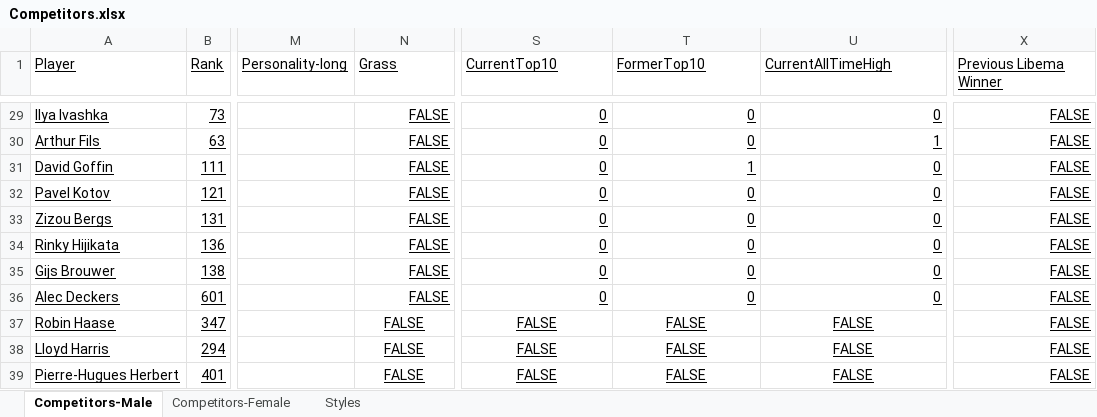
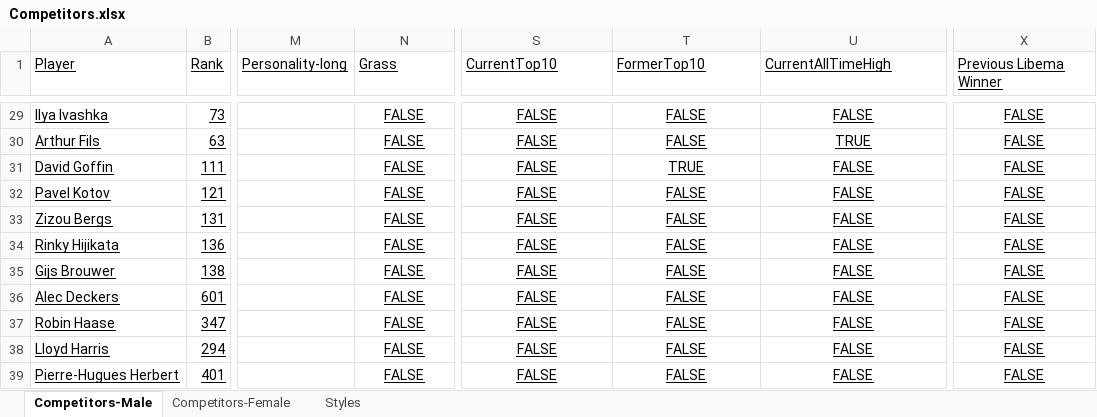
Before and after one commit to AsafKed/tennis-router, an Excel workbook: backend/data/Competitors.xlsx, sheet Competitors-Male, drawn as a sheet; only a part is shown, gaps mark what is left out; values as stored, in another font and other column widths than the file's, no borders; conditional formats not drawn; the diff covers the shown part only; the diff names each change by its address in the sheet, - before the commit and + after, or states it on an @@ line.

```diff
--- a/backend/data/Competitors.xlsx (sheet Competitors-Male)
+++ b/backend/data/Competitors.xlsx (sheet Competitors-Male)
-N29:N36 alignment: right
+N29:N36 alignment: center
-S29:S36 (CurrentTop10): 0
+S29:S36 (CurrentTop10): FALSE
-S29:U36 alignment: right
+S29:U36 alignment: center
-T29:T30 (FormerTop10): 0
+T29:T30 (FormerTop10): FALSE
-U29 (CurrentAllTimeHigh): 0
+U29 (CurrentAllTimeHigh): FALSE
-X29:X39 alignment: right
+X29:X39 alignment: center
-U30 (CurrentAllTimeHigh): 1
+U30 (CurrentAllTimeHigh): TRUE
-T31 (FormerTop10): 1
+T31 (FormerTop10): TRUE
-U31:U36 (CurrentAllTimeHigh): 0
+U31:U36 (CurrentAllTimeHigh): FALSE
-T32:T36 (FormerTop10): 0
+T32:T36 (FormerTop10): FALSE
```
Also changed, not shown: 1 added row, 99 edited cells and cell formats elsewhere in this sheet, sheet Competitors-Female, backend/data/Matches.xlsx, 3 other files.
